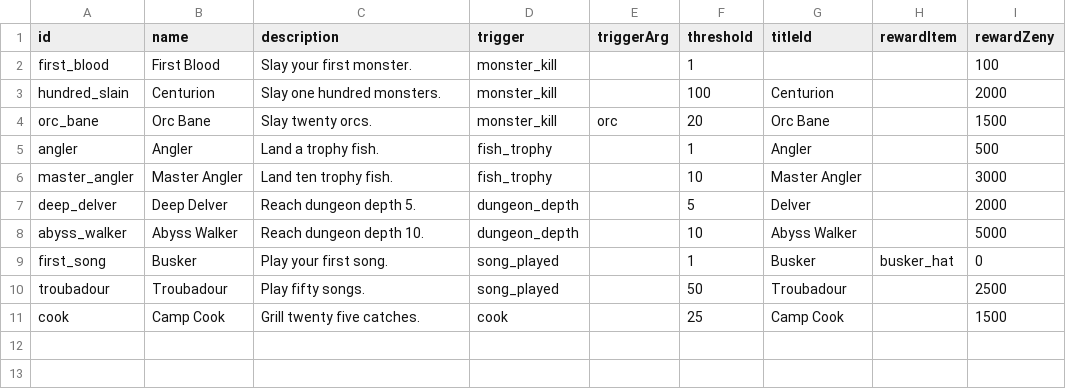
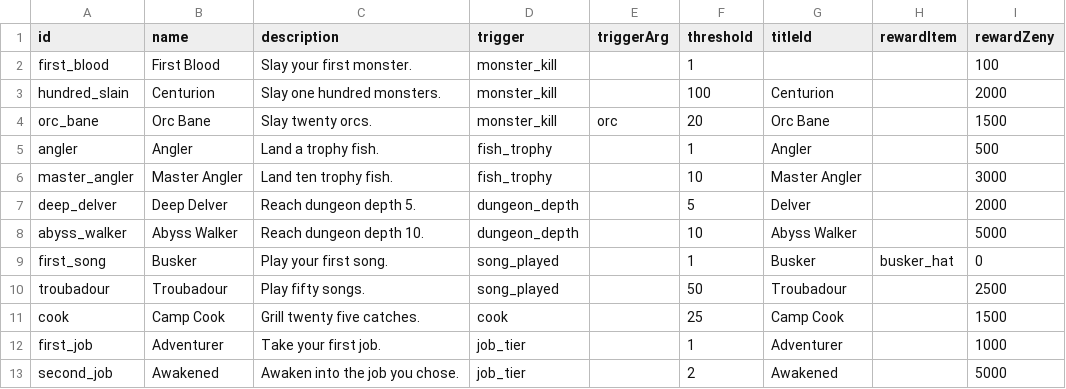
Before and after one commit to evelynn/OpenMMO-V1, a CSV file: data-src/achievements.csv, drawn as a sheet.

```diff
--- a/data-src/achievements.csv
+++ b/data-src/achievements.csv
@@ -11 +11,3 @@ troubadour,Troubadour,Play fifty songs.,song_played,,50,Troubadour,,2500
 cook,Camp Cook,Grill twenty five catches.,cook,,25,Camp Cook,,1500
+first_job,Adventurer,Take your first job.,job_tier,,1,Adventurer,,1000
+second_job,Awakened,Awaken into the job you chose.,job_tier,,2,Awakened,,5000
```
Also changed, not shown: 30 other files.
